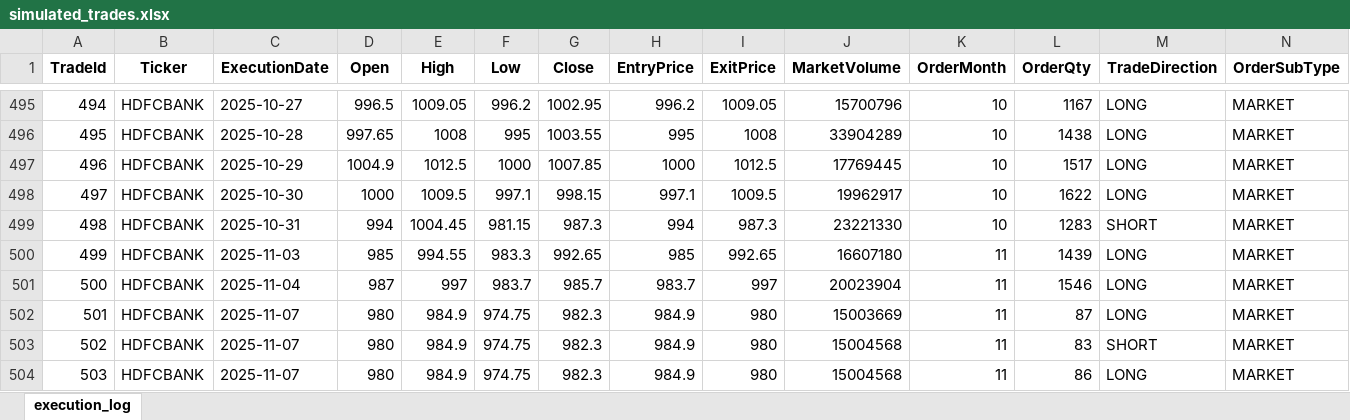
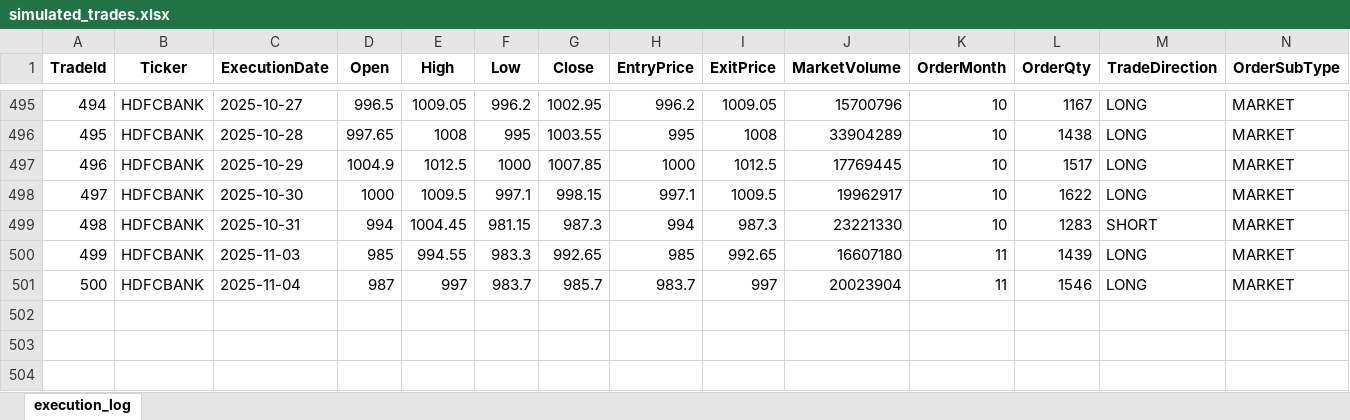
Before and after one commit to vivek20g/lstm-breakout-predictor, an Excel workbook: simulator/output/simulated_trades.xlsx, sheet execution_log, drawn as a sheet; only a part is shown, gaps mark what is left out; values as stored, in another font and other column widths than the file's, no borders; rows hold the shown columns only; the diff names each change by its address in the sheet, - before the commit and + after, or states it on an @@ line.

Commit message:
upload simulated trades xls

```diff
--- a/simulator/output/simulated_trades.xlsx (sheet execution_log)
+++ b/simulator/output/simulated_trades.xlsx (sheet execution_log)
-row 502: 501 | HDFCBANK | 2025-11-07 | 980 | 984.9 | 974.75 | 982.3 | 984.9 | 980 | 15003669 | 11 | 87 | LONG | MARKET
-row 503: 502 | HDFCBANK | 2025-11-07 | 980 | 984.9 | 974.75 | 982.3 | 984.9 | 980 | 15004568 | 11 | 83 | SHORT | MARKET
-row 504: 503 | HDFCBANK | 2025-11-07 | 980 | 984.9 | 974.75 | 982.3 | 984.9 | 980 | 15004568 | 11 | 86 | LONG | MARKET
```
